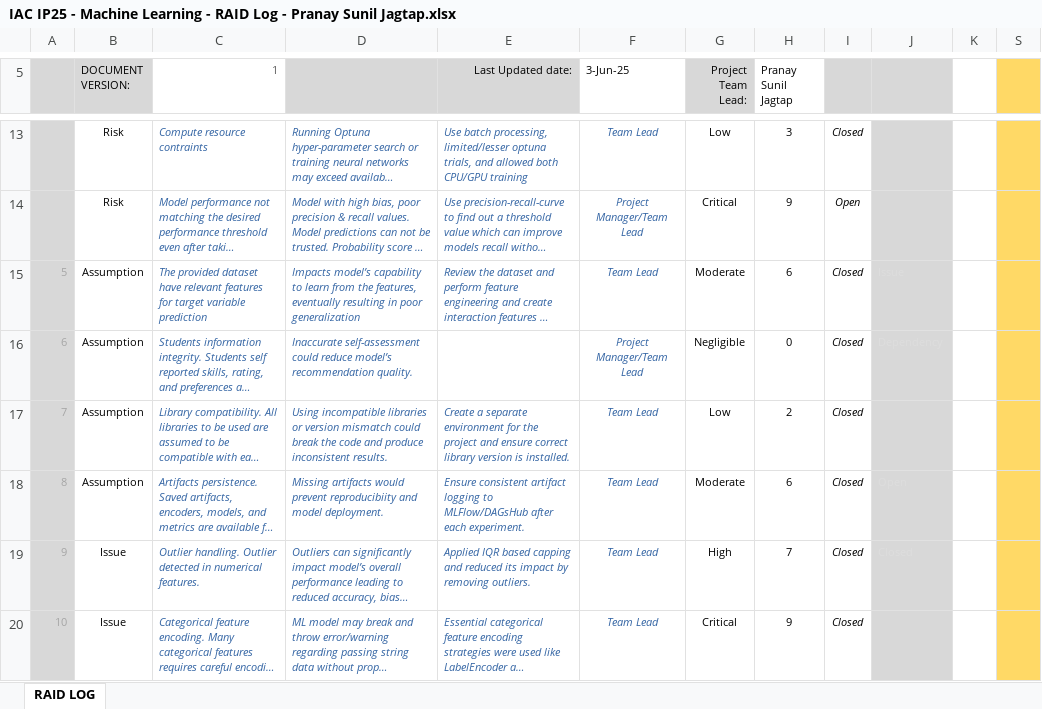
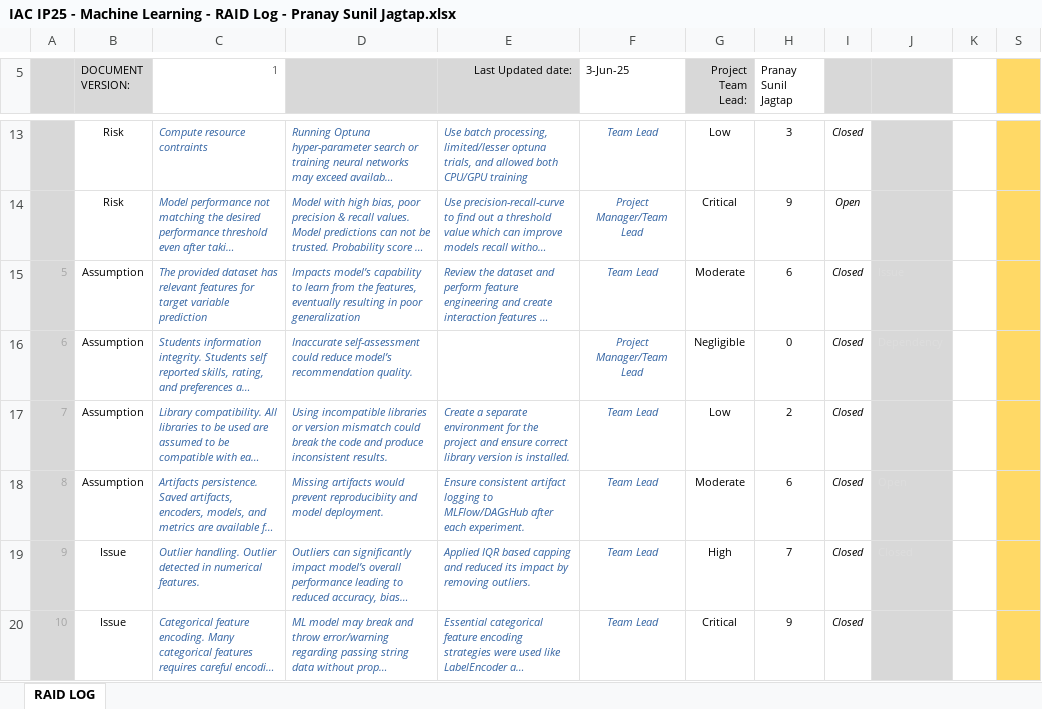
Before and after one commit to PranayJagtap06/CC-IAC-Machine-Learning-Live-Project, an Excel workbook: IAC IP25 - Machine Learning - RAID Log - Pranay Sunil Jagtap.xlsx, sheet RAID LOG, drawn as a sheet; only a part is shown, gaps mark what is left out; long unchanged cells end in …; values as stored, in another font and other column widths than the file's, no borders; conditional formats not drawn; the diff names each change by its address in the sheet, - before the commit and + after, or states it on an @@ line.

```diff
--- a/IAC IP25 - Machine Learning - RAID Log - Pranay Sunil Jagtap.xlsx (sheet RAID LOG)
+++ b/IAC IP25 - Machine Learning - RAID Log - Pranay Sunil Jagtap.xlsx (sheet RAID LOG)
-C15 (1): …provided dataset have relevant features…
+C15 (1): …provided dataset has relevant features…
```
Also changed, not shown: 41 other files.
